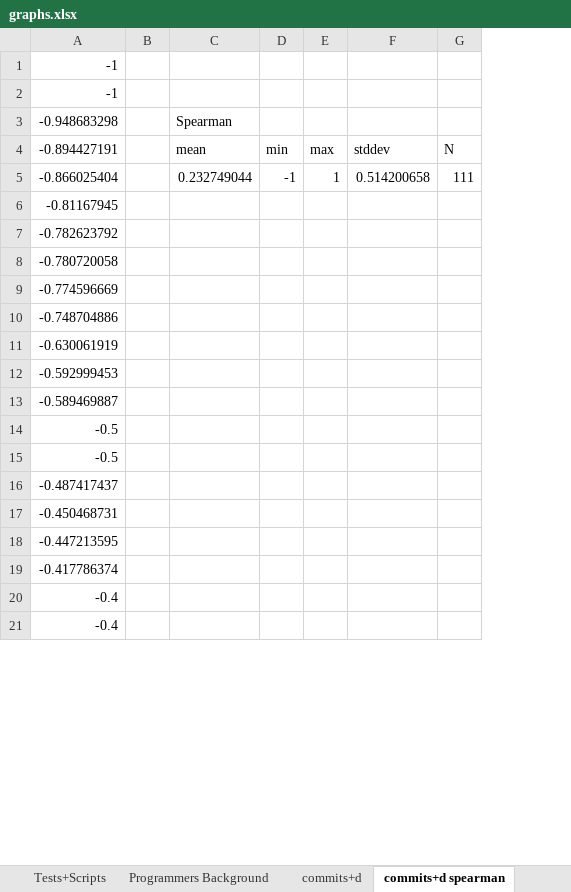
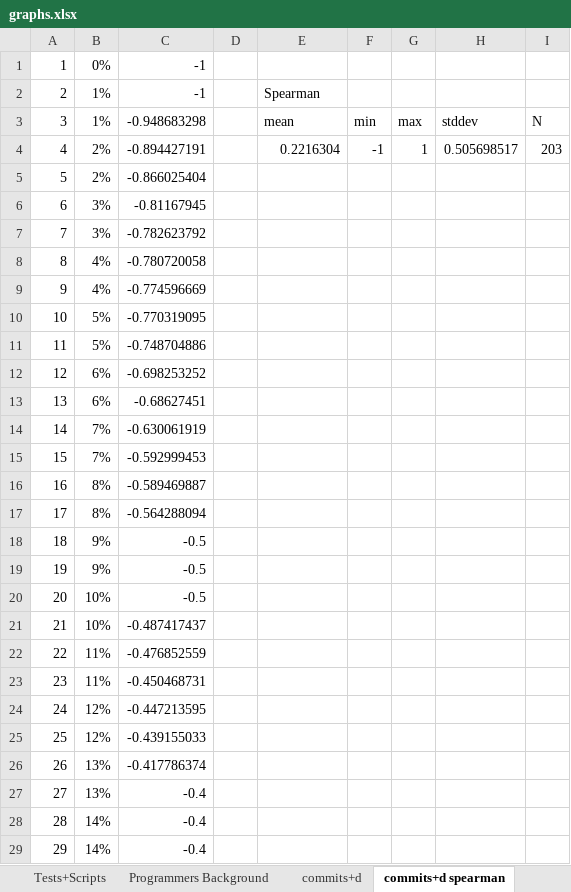
Before and after one commit to johnatan-si/groovonomics, an Excel workbook: articles/aosd_2014/graphs.xlsx, sheet commits+d spearman, drawn as a sheet; only a part is shown; values as stored, in another font and other column widths than the file's, no borders; charts and pictures not drawn; removed rows and columns are numbered as before the commit, all else as after; the diff covers the shown part only; the diff names each change by its address in the sheet, - before the commit and + after, or states it on an @@ line.

Commit message:
Adding graphs of change x untyped

```diff
--- a/articles/aosd_2014/graphs.xlsx (sheet commits+d spearman)
+++ b/articles/aosd_2014/graphs.xlsx (sheet commits+d spearman)
+column A, rows 1-3: 1 | 2 | 3; rows 6-9: 6 | 7 | 8 | 9; row 11: 11; rows 14-16: 14 | 15 | 16; rows 19-21: 19 | 20 | 21; rows 23-24: 23 | 24; rows 26-28: 26 | 27 | 28
+column B, rows 1-3: 0% | 1% | 1%; rows 6-9: 3% | 3% | 4% | 4%; row 11: 5%; rows 14-16: 7% | 7% | 8%; rows 19-21: 9% | 10% | 10%; rows 23-24: 11% | 12%; rows 26-28: 13% | 13% | 14%
-E2: (empty)
+E2: Spearman
-row 3: -0.948683298 |  | Spearman
-C3: -0.894427191
+C3: -0.948683298
-row 5: -0.866025404 |  | 0.232749044 | -1 | 1 | 0.514200658 | 111
+row 4: 4 | 2% | -0.894427191 |  | 0.2216304 | -1 | 1 | 0.505698517 | 203
+row 5: 5 | 2% | -0.866025404
+row 10: 10 | 5% | -0.770319095
+row 12: 12 | 6% | -0.698253252
+row 13: 13 | 6% | -0.68627451
+row 17: 17 | 8% | -0.564288094
+row 18: 18 | 9% | -0.5
+row 22: 22 | 11% | -0.476852559
+row 25: 25 | 12% | -0.439155033
+row 29: 29 | 14% | -0.4
```
Also changed, not shown: 31 added rows elsewhere in this sheet, sheet commits+d, charts or pictures, 4 other files.
